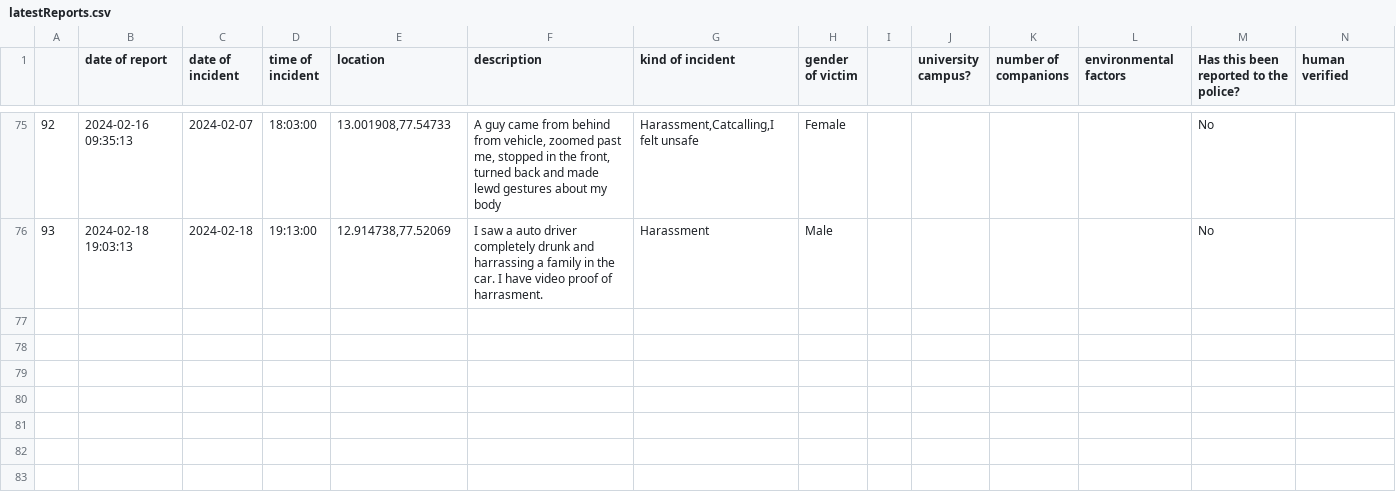
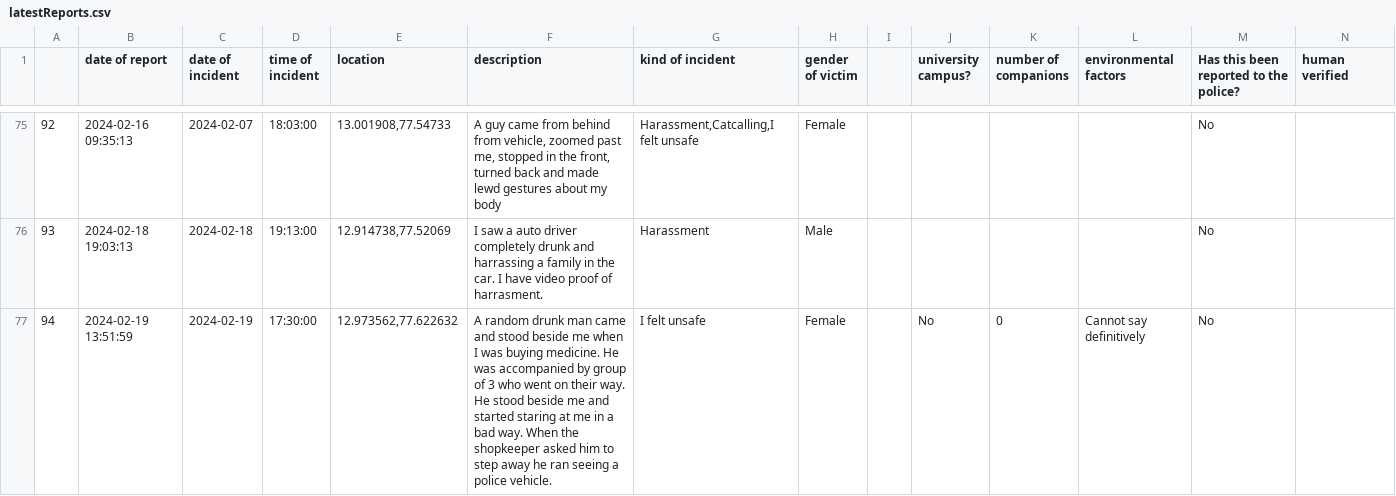
Before and after one commit to Safe-Yelli/Safe-Yelli, a CSV file: resources/assets/latestReports.csv, drawn as a sheet; only a part is shown, gaps mark what is left out; the diff names each change by its address in the sheet, - before the commit and + after, or states it on an @@ line.

```diff
--- a/resources/assets/latestReports.csv
+++ b/resources/assets/latestReports.csv
+row 77: 94 | 2024-02-19 13:51:59 | 2024-02-19 | 17:30:00 | 12.973562,77.622632 | A random drunk man came and stood beside me when I was buying medicine. He was accompanied by group of 3 who went on their way. He stood beside me and started staring at me in a bad way. When the shopkeeper asked him to step away he ran seeing a police vehicle. | I felt unsafe | Female |  | No | 0 | Cannot say definitively | No
```
